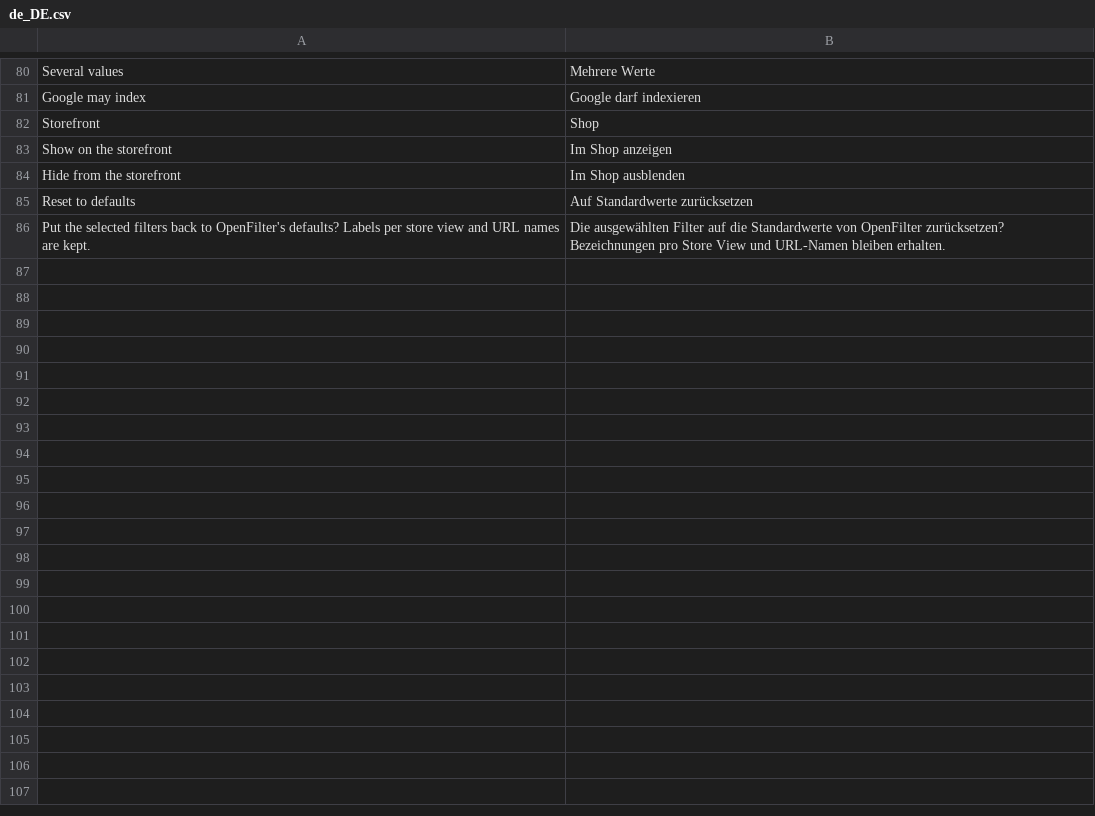
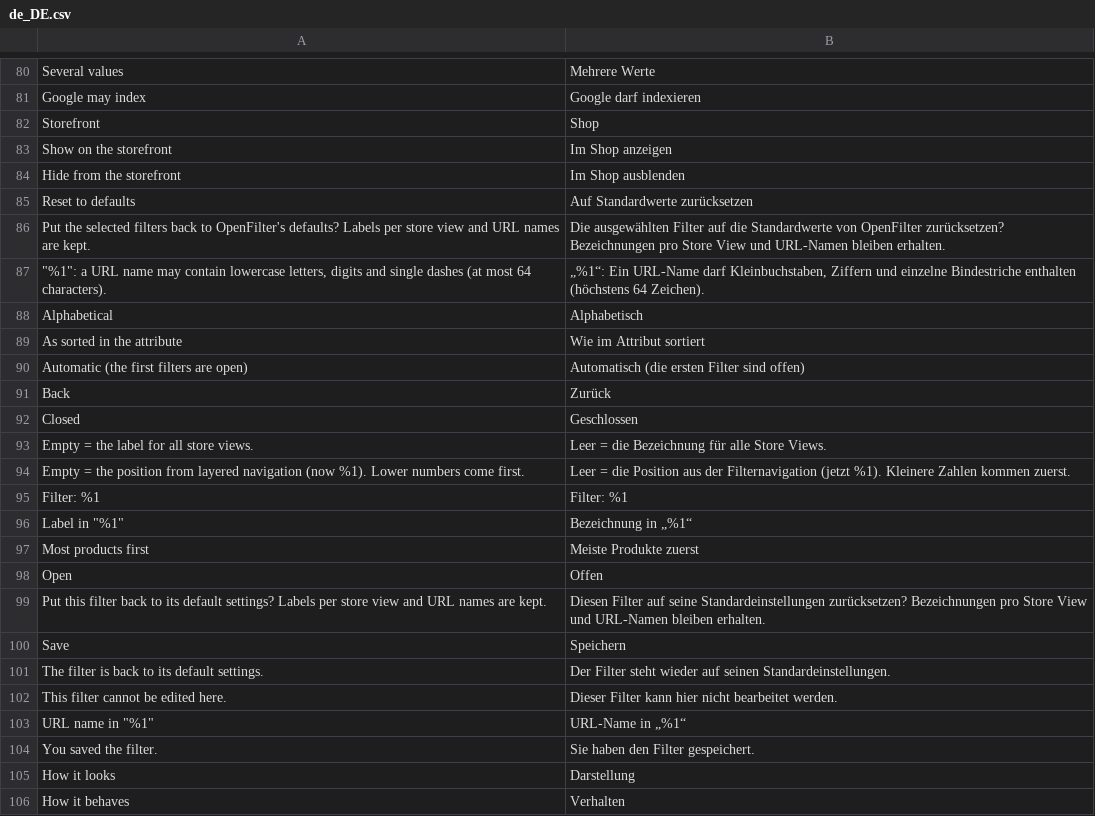
Before and after one commit to 5mehulhelp5/openfilter, a CSV file: i18n/de_DE.csv, drawn as a sheet; only a part is shown, gaps mark what is left out; the diff covers the shown part only.

Commit message:
feat(admin): filter form with display, behaviour, SEO URL names and labels per store view, saved all or nothing (M2 S3)

```diff
--- a/i18n/de_DE.csv
+++ b/i18n/de_DE.csv
@@ -86 +86,21 @@
 "Put the selected filters back to OpenFilter's defaults? Labels per store view and URL names are kept.","Die ausgewählten Filter auf die Standardwerte von OpenFilter zurücksetzen? Bezeichnungen pro Store View und URL-Namen bleiben erhalten."
+"""%1"": a URL name may contain lowercase letters, digits and single dashes (at most 64 characters).","„%1“: Ein URL-Name darf Kleinbuchstaben, Ziffern und einzelne Bindestriche enthalten (höchstens 64 Zeichen)."
+"Alphabetical","Alphabetisch"
+"As sorted in the attribute","Wie im Attribut sortiert"
+"Automatic (the first filters are open)","Automatisch (die ersten Filter sind offen)"
+"Back","Zurück"
+"Closed","Geschlossen"
+"Empty = the label for all store views.","Leer = die Bezeichnung für alle Store Views."
+"Empty = the position from layered navigation (now %1). Lower numbers come first.","Leer = die Position aus der Filternavigation (jetzt %1). Kleinere Zahlen kommen zuerst."
+"Filter: %1","Filter: %1"
+"Label in ""%1""","Bezeichnung in „%1“"
+"Most products first","Meiste Produkte zuerst"
+"Open","Offen"
+"Put this filter back to its default settings? Labels per store view and URL names are kept.","Diesen Filter auf seine Standardeinstellungen zurücksetzen? Bezeichnungen pro Store View und URL-Namen bleiben erhalten."
+"Save","Speichern"
+"The filter is back to its default settings.","Der Filter steht wieder auf seinen Standardeinstellungen."
+"This filter cannot be edited here.","Dieser Filter kann hier nicht bearbeitet werden."
+"URL name in ""%1""","URL-Name in „%1“"
+"You saved the filter.","Sie haben den Filter gespeichert."
+"How it looks","Darstellung"
+"How it behaves","Verhalten"
```
Also changed, not shown: 22 added rows elsewhere in this file, i18n/en_US.csv, 23 other files.
